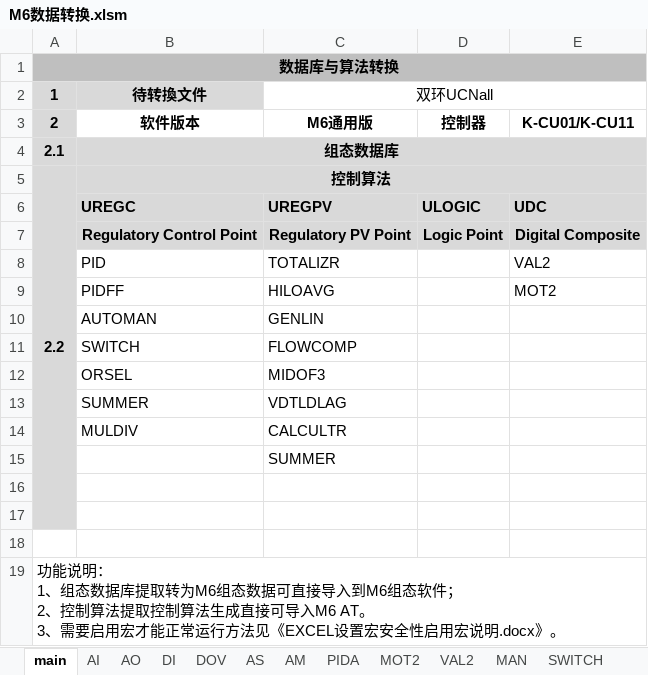
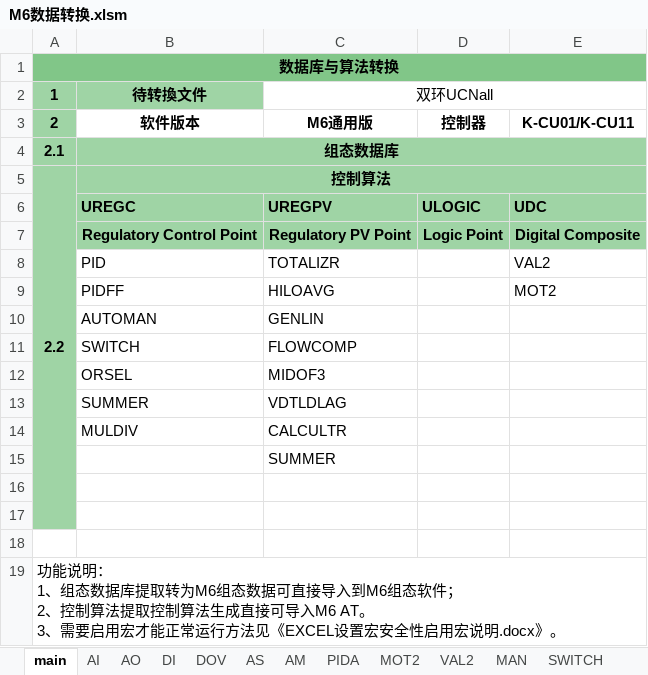
Before and after one commit to mummily/Hollysys, an Excel workbook: 4. Honeywell/1. 资料/M6数据转换/M6数据转换.xlsm, sheet main, drawn as a sheet; values as stored, in another font and other column widths than the file's, no borders; charts and pictures not drawn; the diff names each change by its address in the sheet, - before the commit and + after, or states it on an @@ line.

```diff
--- a/4. Honeywell/1. 资料/M6数据转换/M6数据转换.xlsm (sheet main)
+++ b/4. Honeywell/1. 资料/M6数据转换/M6数据转换.xlsm (sheet main)
-A1:E1 fill: #BFBFBF
+A1:E1 fill: #81C688
-A2:B2 fill: #D9D9D9
+A2:B2 fill: #9FD4A5
-A3 fill: #D9D9D9
+A3 fill: #9FD4A5
-A4:E7 fill: #D9D9D9
+A4:E7 fill: #9FD4A5
-A8:A17 fill: #D9D9D9
+A8:A17 fill: #9FD4A5
```
Also changed, not shown: sheet 对应关系和数量, charts or pictures, 1 other file.
